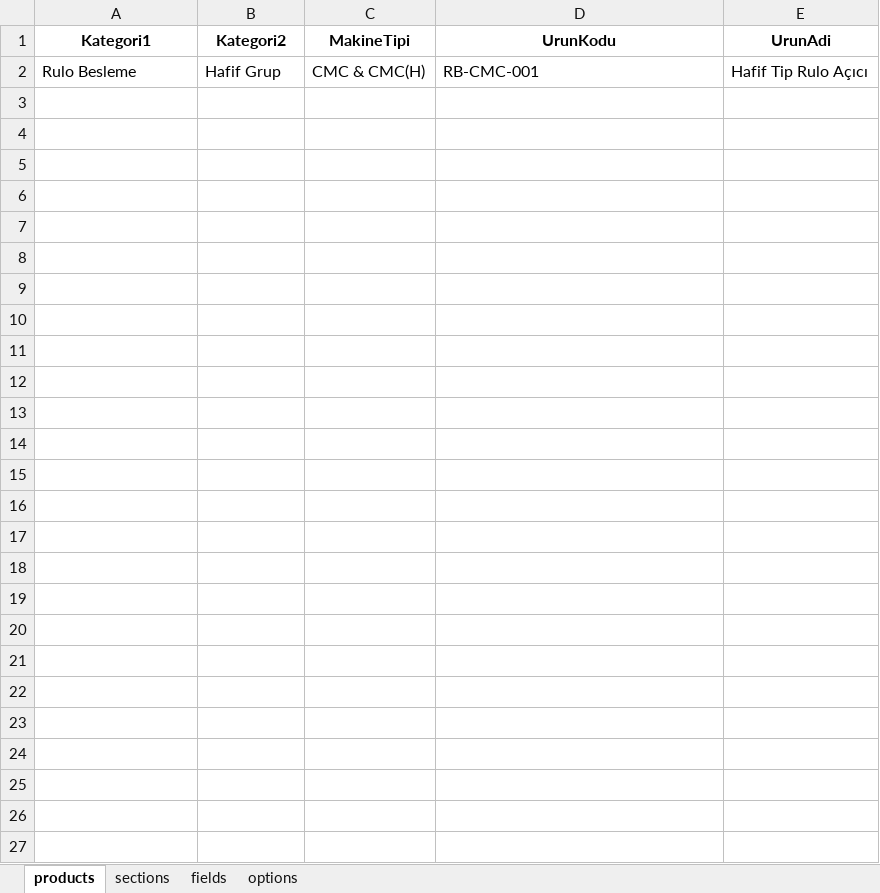
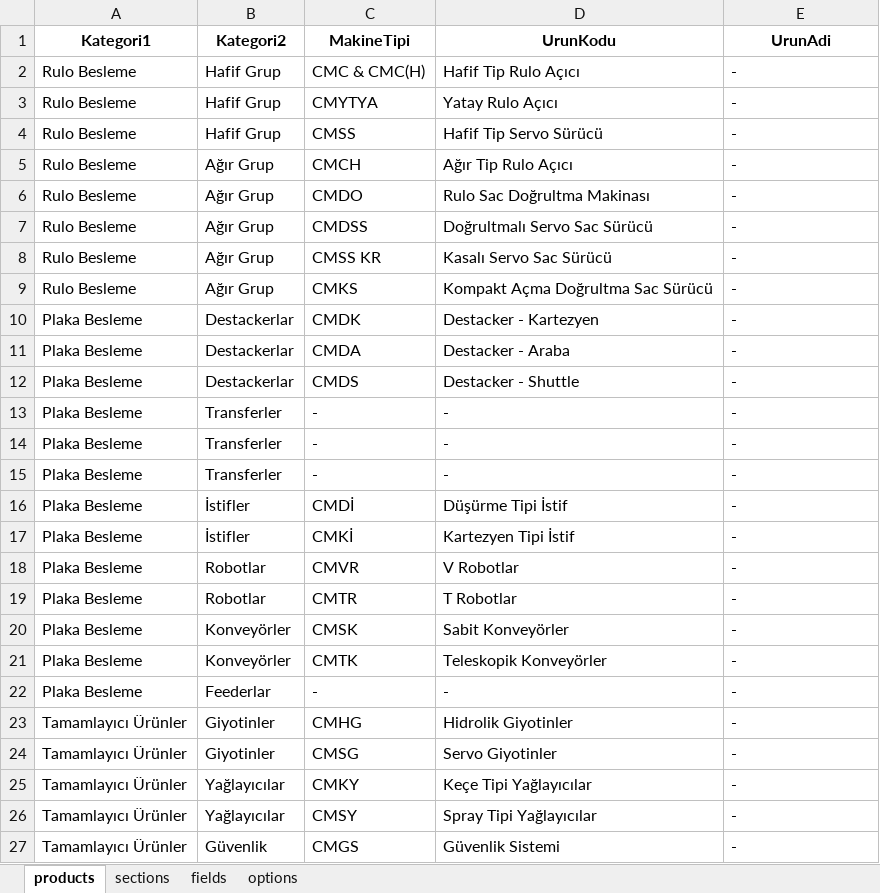
Before and after one commit to hsnylmz1837/uzun_kod_olustur_v12, an Excel workbook: data/schema.xlsx, sheet products, drawn as a sheet; values as stored, in another font and other column widths than the file's, no borders; the diff names each change by its address in the sheet, - before the commit and + after, or states it on an @@ line.

```diff
--- a/data/schema.xlsx (sheet products)
+++ b/data/schema.xlsx (sheet products)
-D2 (UrunKodu): RB-CMC-001
+D2 (UrunKodu): Hafif Tip Rulo Açıcı
-E2 (UrunAdi): Hafif Tip Rulo Açıcı
+E2 (UrunAdi): -
+row 3: Rulo Besleme | Hafif Grup | CMYTYA | Yatay Rulo Açıcı | -
+row 4: Rulo Besleme | Hafif Grup | CMSS | Hafif Tip Servo Sürücü | -
+row 5: Rulo Besleme | Ağır Grup | CMCH | Ağır Tip Rulo Açıcı | -
+row 6: Rulo Besleme | Ağır Grup | CMDO | Rulo Sac Doğrultma Makinası | -
+row 7: Rulo Besleme | Ağır Grup | CMDSS | Doğrultmalı Servo Sac Sürücü | -
+row 8: Rulo Besleme | Ağır Grup | CMSS KR | Kasalı Servo Sac Sürücü | -
+row 9: Rulo Besleme | Ağır Grup | CMKS | Kompakt Açma Doğrultma Sac Sürücü | -
+row 10: Plaka Besleme | Destackerlar | CMDK | Destacker - Kartezyen | -
+row 11: Plaka Besleme | Destackerlar | CMDA | Destacker - Araba | -
+row 12: Plaka Besleme | Destackerlar | CMDS | Destacker - Shuttle | -
+row 13: Plaka Besleme | Transferler | - | - | -
+row 14: Plaka Besleme | Transferler | - | - | -
+row 15: Plaka Besleme | Transferler | - | - | -
+row 16: Plaka Besleme | İstifler | CMDİ | Düşürme Tipi İstif | -
+row 17: Plaka Besleme | İstifler | CMKİ | Kartezyen Tipi İstif | -
+row 18: Plaka Besleme | Robotlar | CMVR | V Robotlar | -
+row 19: Plaka Besleme | Robotlar | CMTR | T Robotlar | -
+row 20: Plaka Besleme | Konveyörler | CMSK | Sabit Konveyörler | -
+row 21: Plaka Besleme | Konveyörler | CMTK | Teleskopik Konveyörler | -
+row 22: Plaka Besleme | Feederlar | - | - | -
+row 23: Tamamlayıcı Ürünler | Giyotinler | CMHG | Hidrolik Giyotinler | -
+row 24: Tamamlayıcı Ürünler | Giyotinler | CMSG | Servo Giyotinler | -
+row 25: Tamamlayıcı Ürünler | Yağlayıcılar | CMKY | Keçe Tipi Yağlayıcılar | -
+row 26: Tamamlayıcı Ürünler | Yağlayıcılar | CMSY | Spray Tipi Yağlayıcılar | -
+row 27: Tamamlayıcı Ürünler | Güvenlik | CMGS | Güvenlik Sistemi | -
```
Also changed, not shown: sheet options, sheet sections, sheet fields.
